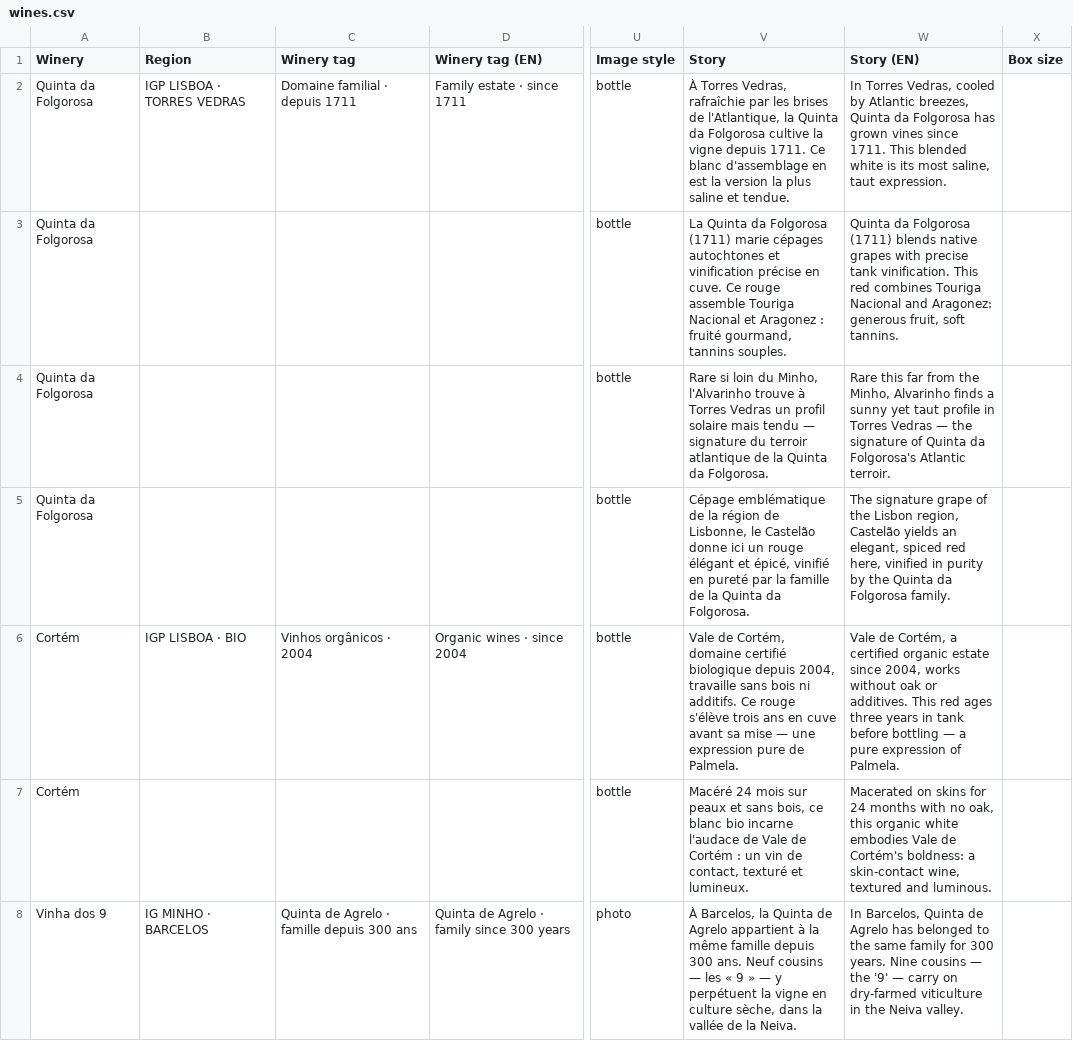
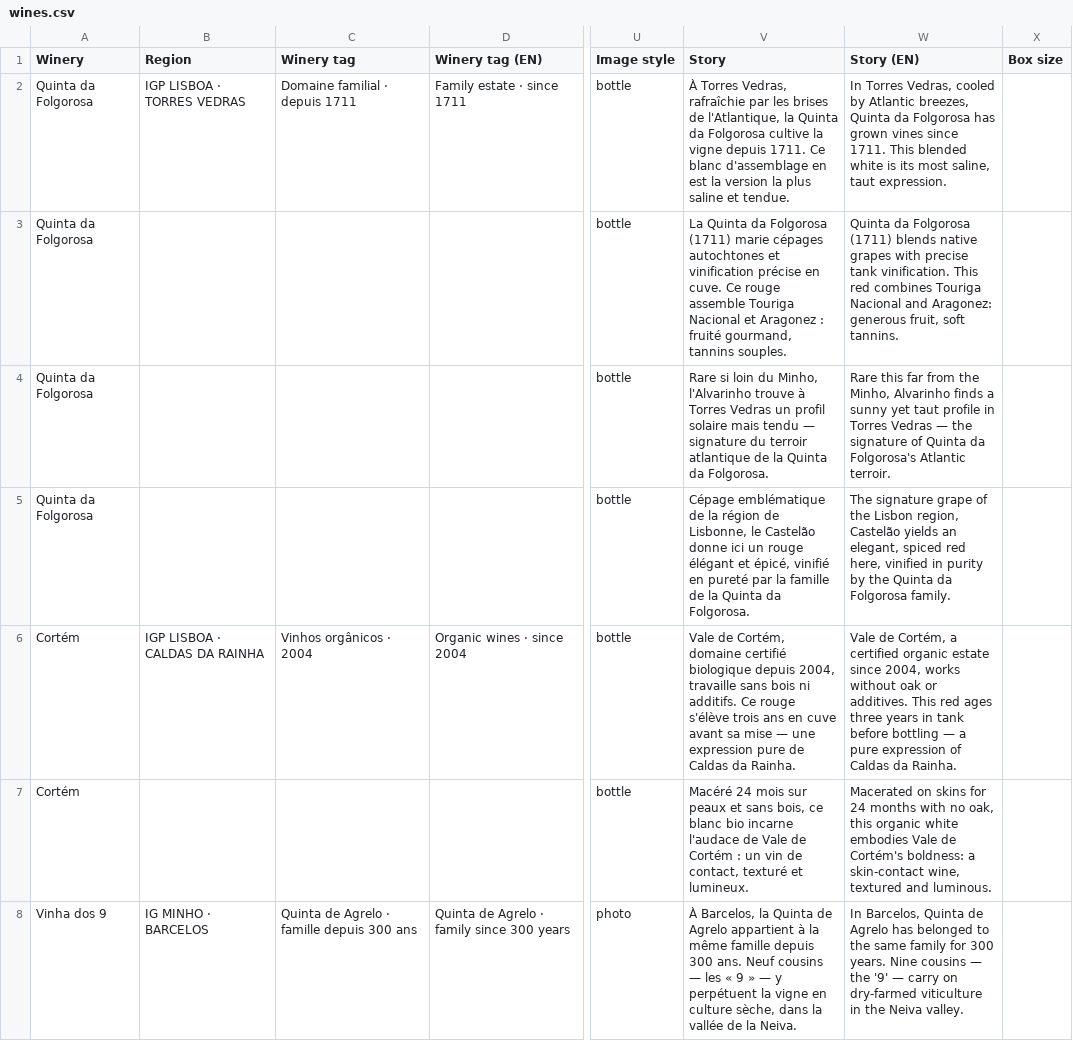
Before and after one commit to Bemvinhos353/bemvinhos-site, a CSV file: data/wines.csv, drawn as a sheet; only a part is shown, gaps mark what is left out; the diff names each change by its address in the sheet, - before the commit and + after, or states it on an @@ line.

```diff
--- a/data/wines.csv
+++ b/data/wines.csv
-B6 (Region): IGP LISBOA · BIO
+B6 (Region): IGP LISBOA · CALDAS DA RAINHA
-V6 (Story): …pure de Palmela.
+V6 (Story): …pure de Caldas da Rainha.
-W6 (Story (EN)): …expression of Palmela.
+W6 (Story (EN)): …expression of Caldas da Rainha.
```
Also changed, not shown: 24 other files.
